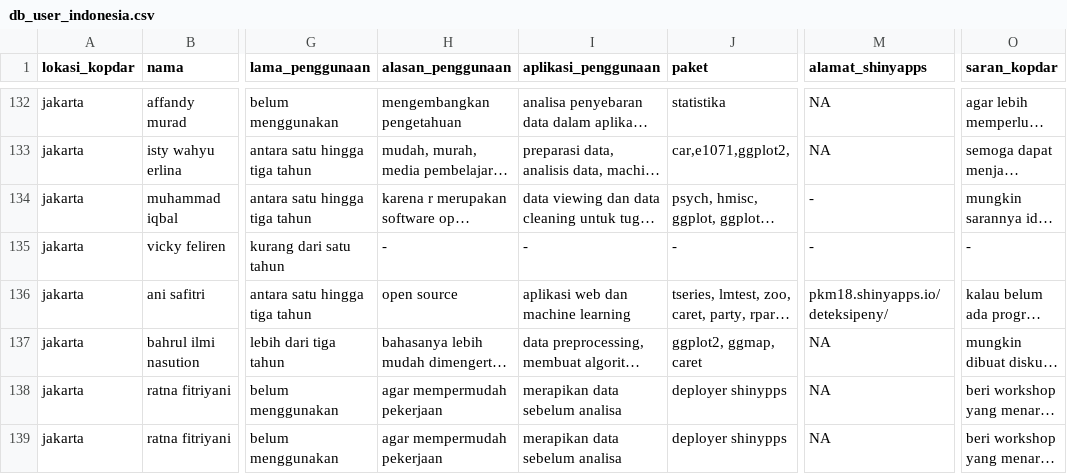
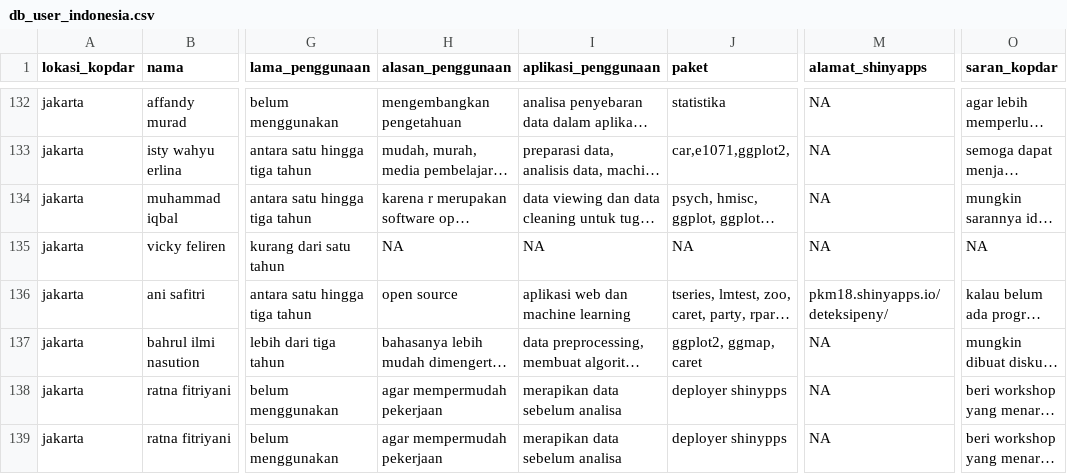
Before and after one commit to aswansyahputra/db_user_indonesia, a CSV file: input/db_user_indonesia.csv, drawn as a sheet; only a part is shown, gaps mark what is left out; long unchanged cells end in …; the diff covers the shown part only; the diff names each change by its address in the sheet, - before the commit and + after, or states it on an @@ line.

Commit message:
update

```diff
--- a/input/db_user_indonesia.csv
+++ b/input/db_user_indonesia.csv
-M134:M135 (alamat_shinyapps): -
+M134:M135 (alamat_shinyapps): NA
-H135 (alasan_penggunaan): -
+H135 (alasan_penggunaan): NA
-I135 (aplikasi_penggunaan): -
+I135 (aplikasi_penggunaan): NA
-J135 (paket): -
+J135 (paket): NA
-O135 (saran_kopdar): -
+O135 (saran_kopdar): NA
```
Also changed, not shown: 39 edited cells elsewhere in this file.
